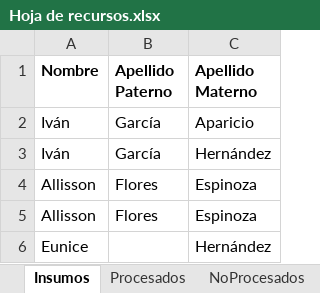
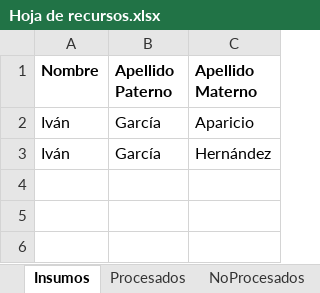
Before and after one commit to JoseLuis-Ponce/Generacion-Correo-Equipo-4, an Excel workbook: Data/Hoja de recursos.xlsx, sheet Insumos, drawn as a sheet; values as stored, in another font and other column widths than the file's, no borders; the diff names each change by its address in the sheet, - before the commit and + after, or states it on an @@ line.

```diff
--- a/Data/Hoja de recursos.xlsx (sheet Insumos)
+++ b/Data/Hoja de recursos.xlsx (sheet Insumos)
-row 4: Allisson | Flores | Espinoza
-row 5: Allisson | Flores | Espinoza
-row 6: Eunice |  | Hernández
```
Also changed, not shown: sheet NoProcesados, sheet Procesados, 4 other files.
